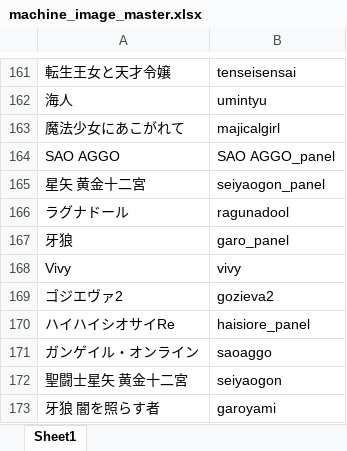
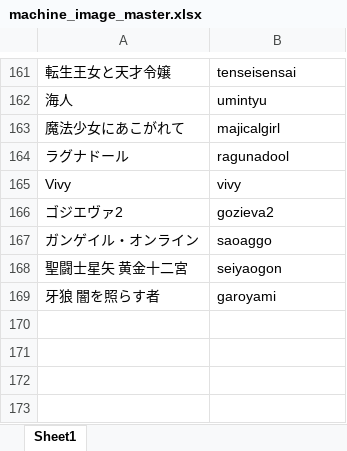
Before and after one commit to tama0520/guild-image-app, an Excel workbook: masters/machine_image_master.xlsx, sheet Sheet1, drawn as a sheet; only a part is shown, gaps mark what is left out; values as stored, in another font and other column widths than the file's, no borders; the diff names each change by its address in the sheet, - before the commit and + after, or states it on an @@ line.

```diff
--- a/masters/machine_image_master.xlsx (sheet Sheet1)
+++ b/masters/machine_image_master.xlsx (sheet Sheet1)
-row 164: SAO AGGO | SAO AGGO_panel
-row 165: 星矢 黄金十二宮 | seiyaogon_panel
-row 167: 牙狼 | garo_panel
-row 170: ハイハイシオサイRe | haisiore_panel
```
